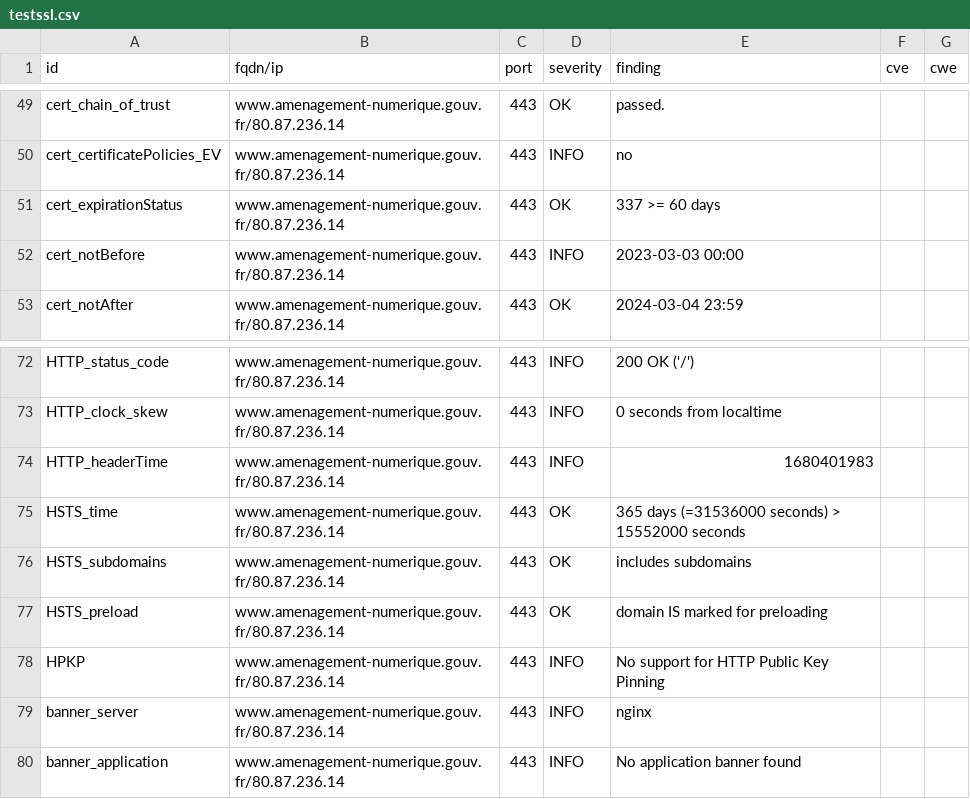
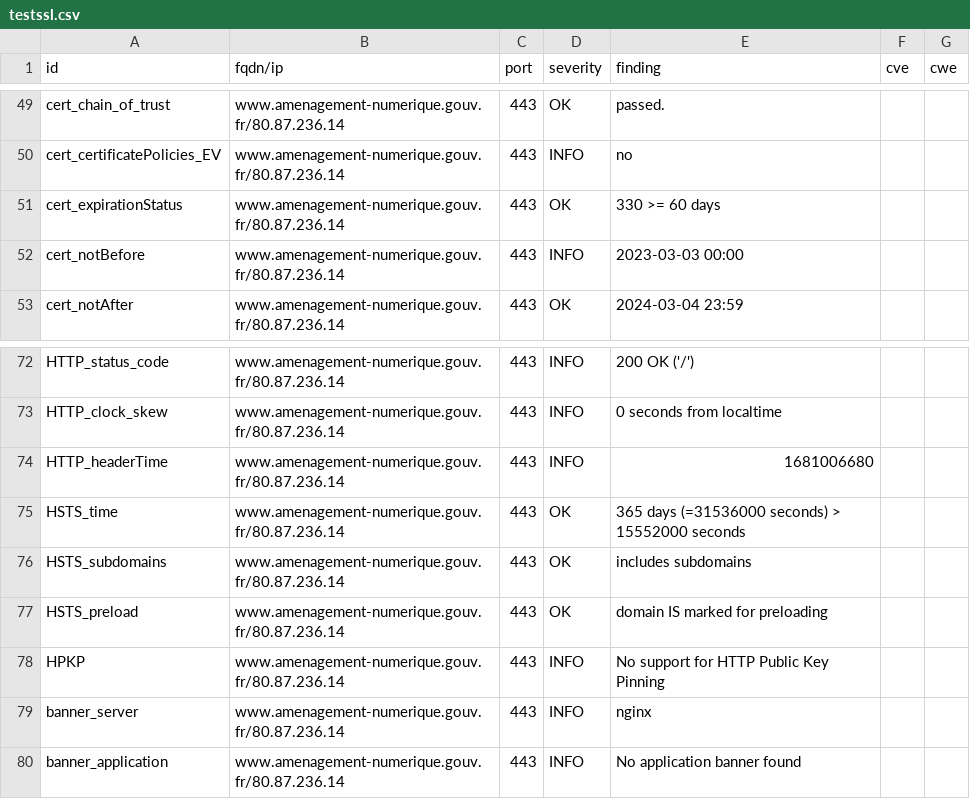
Before and after one commit to bmatge/dashlord, a CSV file: results/aHR0cHM6Ly93d3cuYW1lbmFnZW1lbnQtbnVtZXJpcXVlLmdvdXYuZnIv/testssl.csv, drawn as a sheet; only a part is shown, gaps mark what is left out.

```diff
--- a/results/aHR0cHM6Ly93d3cuYW1lbmFnZW1lbnQtbnVtZXJpcXVlLmdvdXYuZnIv/testssl.csv
+++ b/results/aHR0cHM6Ly93d3cuYW1lbmFnZW1lbnQtbnVtZXJpcXVlLmdvdXYuZnIv/testssl.csv
@@ -50,3 +50,3 @@
 "cert_certificatePolicies_EV","www.amenagement-numerique.gouv.fr/80.87.236.14","443","INFO","no","",""
-"cert_expirationStatus","www.amenagement-numerique.gouv.fr/80.87.236.14","443","OK","337 >= 60 days","",""
+"cert_expirationStatus","www.amenagement-numerique.gouv.fr/80.87.236.14","443","OK","330 >= 60 days","",""
 "cert_notBefore","www.amenagement-numerique.gouv.fr/80.87.236.14","443","INFO","2023-03-03 00:00","",""
@@ -73,3 +73,3 @@
 "HTTP_clock_skew","www.amenagement-numerique.gouv.fr/80.87.236.14","443","INFO","0 seconds from localtime","",""
-"HTTP_headerTime","www.amenagement-numerique.gouv.fr/80.87.236.14","443","INFO","1680401983","",""
+"HTTP_headerTime","www.amenagement-numerique.gouv.fr/80.87.236.14","443","INFO","1681006680","",""
 "HSTS_time","www.amenagement-numerique.gouv.fr/80.87.236.14","443","OK","365 days (=31536000 seconds) > 15552000 seconds","",""
```
Also changed, not shown: 13 other files.
